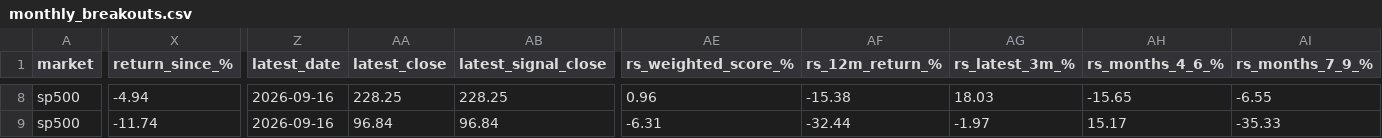
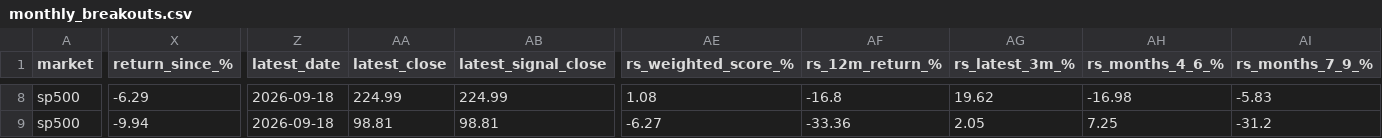
Before and after one commit to kimka3/breakout-screener, a CSV file: monthly_breakouts.csv, drawn as a sheet; only a part is shown, gaps mark what is left out; the diff covers the shown part only; the diff names each change by its address in the sheet, - before the commit and + after, or states it on an @@ line.

```diff
--- a/monthly_breakouts.csv
+++ b/monthly_breakouts.csv
-X8 (return_since_%): -4.94
+X8 (return_since_%): -6.29
-Z8:Z9 (latest_date): 2026-09-16
+Z8:Z9 (latest_date): 2026-09-18
-AA8 (latest_close): 228.25
+AA8 (latest_close): 224.99
-AB8 (latest_signal_close): 228.25
+AB8 (latest_signal_close): 224.99
-AE8 (rs_weighted_score_%): 0.96
+AE8 (rs_weighted_score_%): 1.08
-AF8 (rs_12m_return_%): -15.38
+AF8 (rs_12m_return_%): -16.8
-AG8 (rs_latest_3m_%): 18.03
+AG8 (rs_latest_3m_%): 19.62
-AH8 (rs_months_4_6_%): -15.65
+AH8 (rs_months_4_6_%): -16.98
-AI8 (rs_months_7_9_%): -6.55
+AI8 (rs_months_7_9_%): -5.83
-X9 (return_since_%): -11.74
+X9 (return_since_%): -9.94
-AA9 (latest_close): 96.84
+AA9 (latest_close): 98.81
-AB9 (latest_signal_close): 96.84
+AB9 (latest_signal_close): 98.81
-AE9 (rs_weighted_score_%): -6.31
+AE9 (rs_weighted_score_%): -6.27
-AF9 (rs_12m_return_%): -32.44
+AF9 (rs_12m_return_%): -33.36
-AG9 (rs_latest_3m_%): -1.97
+AG9 (rs_latest_3m_%): 2.05
-AH9 (rs_months_4_6_%): 15.17
+AH9 (rs_months_4_6_%): 7.25
-AI9 (rs_months_7_9_%): -35.33
+AI9 (rs_months_7_9_%): -31.2
```
Also changed, not shown: 132 edited cells elsewhere in this file, breakouts.csv, 1 other file.
